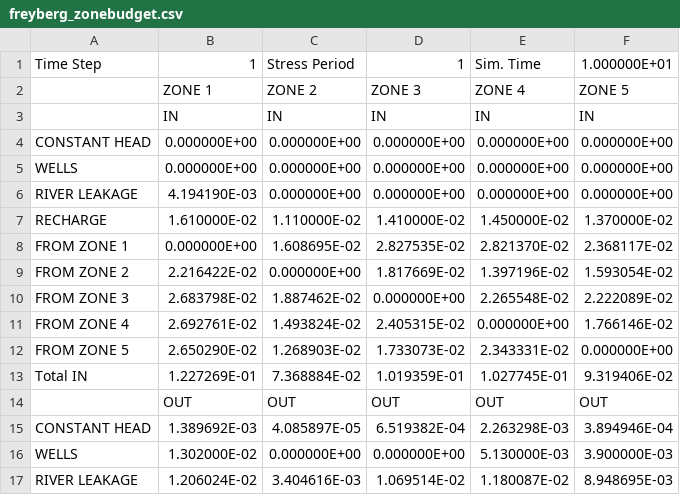
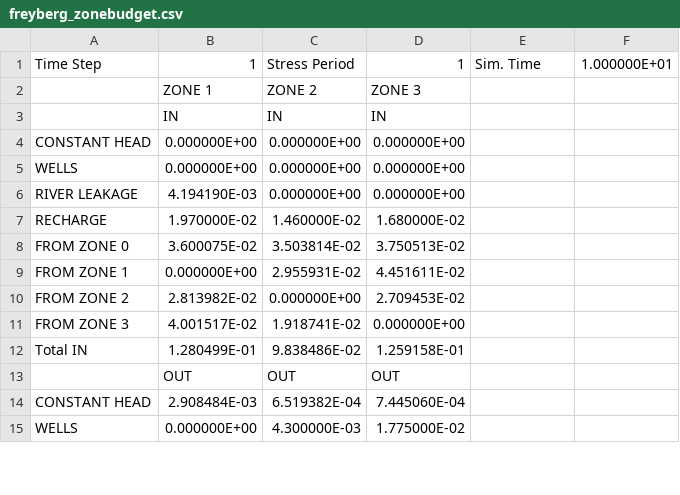
Before and after one commit to modflowpy/flopy, a CSV file: examples/data/zonbud_examples/freyberg_zonebudget.csv, drawn as a sheet; only a part is shown; the diff covers the shown part only.

Commit message:
Updated utility with new class that handles return of multiple time-steps. Updated autotest and example notebook. Added new .cbc for the freyberg mutlilayer transient model...budgets were not saved for recharge or wells in the existing cell-budget file. Model was rerun and resulting .cbc file (freyberg_mlt.cbc) was copied to the example data directory.

```diff
--- a/examples/data/zonbud_examples/freyberg_zonebudget.csv
+++ b/examples/data/zonbud_examples/freyberg_zonebudget.csv
@@ -1,17 +1,15 @@
 Time Step,   1,Stress Period,   1,Sim. Time, 1.000000E+01,,
-                ,  ZONE   1      ,  ZONE   2      ,  ZONE   3      ,  ZONE   4      ,  ZONE   5      ,
-                ,    IN          ,    IN          ,    IN          ,    IN          ,    IN          ,
-   CONSTANT HEAD,    0.000000E+00,    0.000000E+00,    0.000000E+00,    0.000000E+00,    0.000000E+00,
-           WELLS,    0.000000E+00,    0.000000E+00,    0.000000E+00,    0.000000E+00,    0.000000E+00,
-   RIVER LEAKAGE,    4.194190E-03,    0.000000E+00,    0.000000E+00,    0.000000E+00,    0.000000E+00,
-        RECHARGE,    1.610000E-02,    1.110000E-02,    1.410000E-02,    1.450000E-02,    1.370000E-02,
-   FROM ZONE   1,    0.000000E+00,    1.608695E-02,    2.827535E-02,    2.821370E-02,    2.368117E-02,
-   FROM ZONE   2,    2.216422E-02,    0.000000E+00,    1.817669E-02,    1.397196E-02,    1.593054E-02,
-   FROM ZONE   3,    2.683798E-02,    1.887462E-02,    0.000000E+00,    2.265548E-02,    2.222089E-02,
-   FROM ZONE   4,    2.692761E-02,    1.493824E-02,    2.405315E-02,    0.000000E+00,    1.766146E-02,
-   FROM ZONE   5,    2.650290E-02,    1.268903E-02,    1.733073E-02,    2.343331E-02,    0.000000E+00,
-Total IN        ,    1.227269E-01,    7.368884E-02,    1.019359E-01,    1.027745E-01,    9.319406E-02,
-                ,   OUT          ,   OUT          ,   OUT          ,   OUT          ,   OUT          ,
-   CONSTANT HEAD,    1.389692E-03,    4.085897E-05,    6.519382E-04,    2.263298E-03,    3.894946E-04,
-           WELLS,    1.302000E-02,    0.000000E+00,    0.000000E+00,    5.130000E-03,    3.900000E-03,
-   RIVER LEAKAGE,    1.206024E-02,    3.404616E-03,    1.069514E-02,    1.180087E-02,    8.948695E-03,
+                ,  ZONE   1      ,  ZONE   2      ,  ZONE   3      ,
+                ,    IN          ,    IN          ,    IN          ,
+   CONSTANT HEAD,    0.000000E+00,    0.000000E+00,    0.000000E+00,
+           WELLS,    0.000000E+00,    0.000000E+00,    0.000000E+00,
+   RIVER LEAKAGE,    4.194190E-03,    0.000000E+00,    0.000000E+00,
+        RECHARGE,    1.970000E-02,    1.460000E-02,    1.680000E-02,
+   FROM ZONE   0,    3.600075E-02,    3.503814E-02,    3.750513E-02,
+   FROM ZONE   1,    0.000000E+00,    2.955931E-02,    4.451611E-02,
+   FROM ZONE   2,    2.813982E-02,    0.000000E+00,    2.709453E-02,
+   FROM ZONE   3,    4.001517E-02,    1.918741E-02,    0.000000E+00,
+Total IN        ,    1.280499E-01,    9.838486E-02,    1.259158E-01,
+                ,   OUT          ,   OUT          ,   OUT          ,
+   CONSTANT HEAD,    2.908484E-03,    6.519382E-04,    7.445060E-04,
+           WELLS,    0.000000E+00,    4.300000E-03,    1.775000E-02,
```
Also changed, not shown: 5 added rows, 5 removed rows and 14 edited cells elsewhere in this file, examples/data/zonbud_examples/freyberg_mlt_zonebudget.csv, 10 other files.
